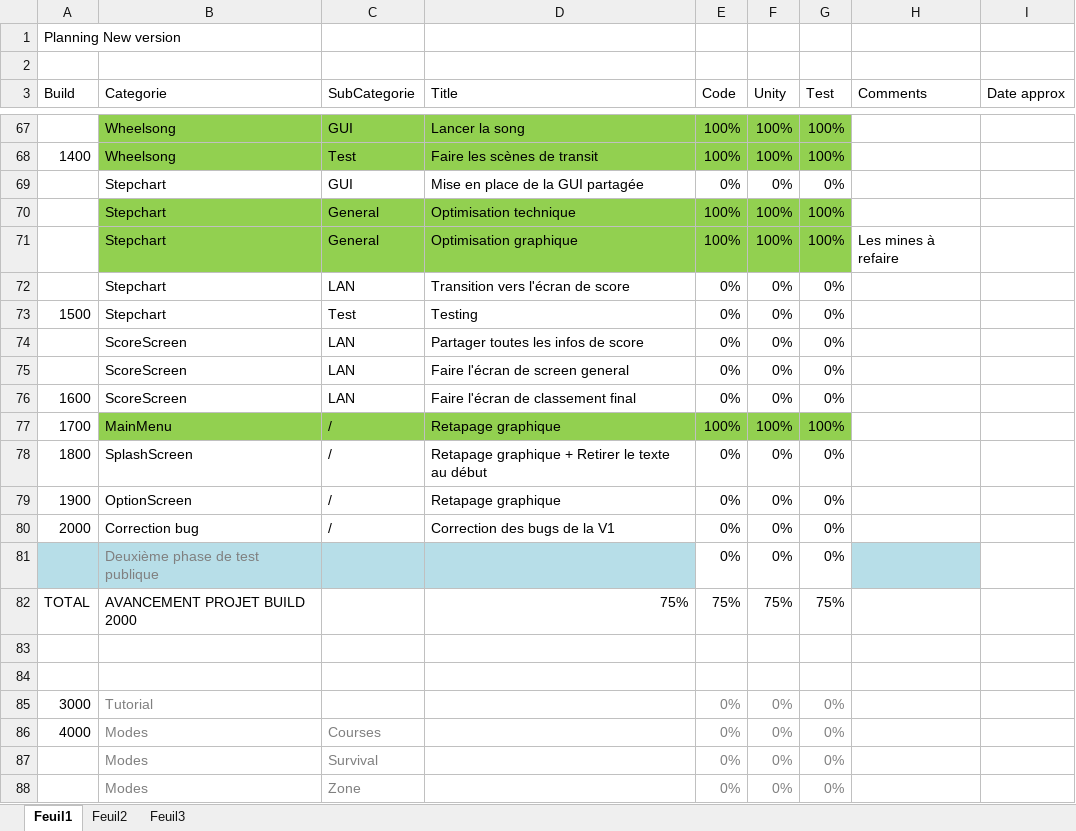
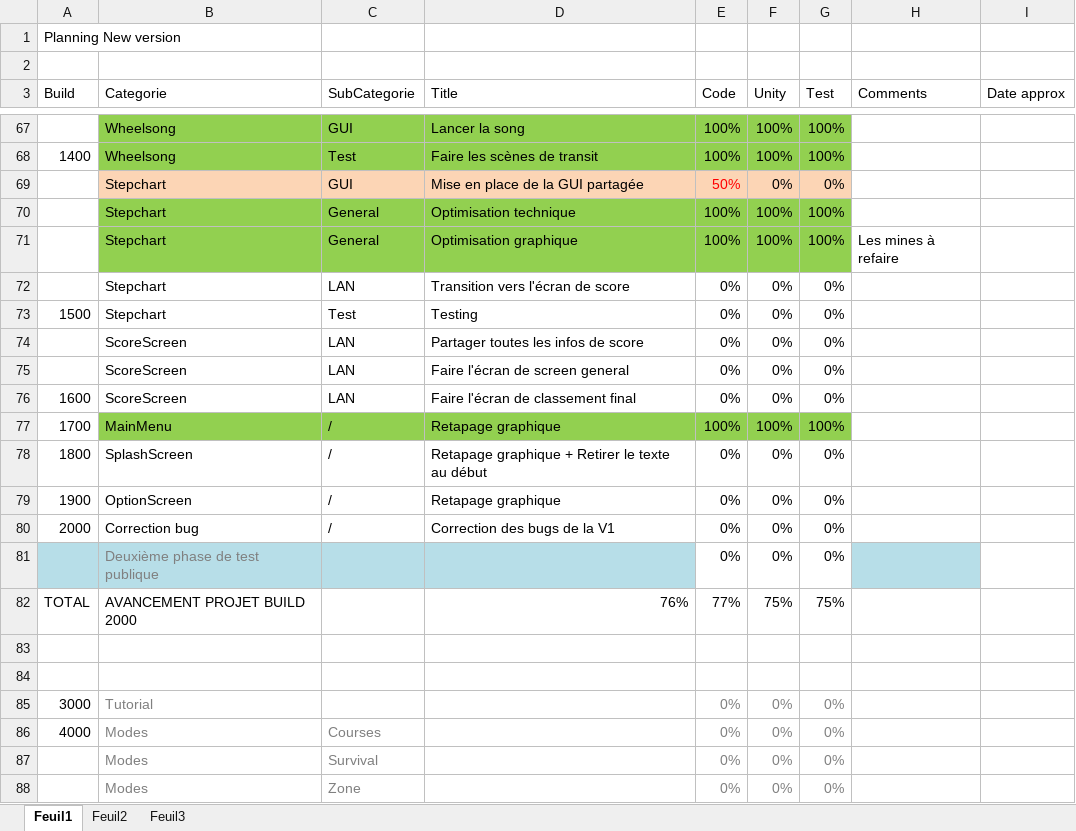
Before and after one commit to BenouKat/Unity-ITGHD, an Excel workbook: Planning.xlsx, sheet Feuil1, drawn as a sheet; only a part is shown, gaps mark what is left out; values as stored, in another font and other column widths than the file's, no borders; charts and pictures and conditional formats not drawn; the diff names each change by its address in the sheet, - before the commit and + after, or states it on an @@ line.

```diff
--- a/Planning.xlsx (sheet Feuil1)
+++ b/Planning.xlsx (sheet Feuil1)
-B69:G69 fill: none
+B69:G69 fill: #FCD5B5
-E69 (Code): 0%
+E69 (Code): 50%
-E69 text colour: black
+E69 text colour: #FF0000
-D82 (Title): 75%
+D82 (Title): 76%
-E82 (Code): 75%
+E82 (Code): 77%
```
Also changed, not shown: Succes.xlsx, 7 other files.
